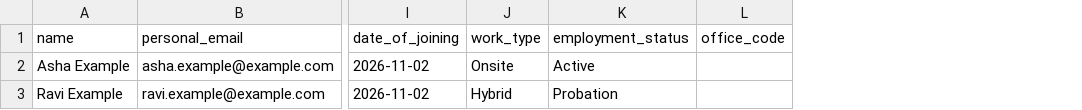
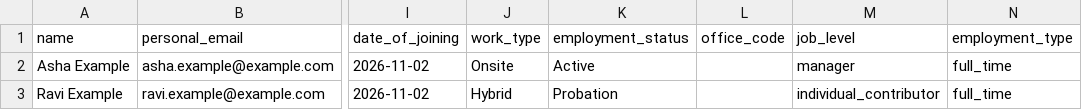
Before and after one commit to shivakrishna69/mutliple-agents, a CSV file: docs/employee-import-template.csv, drawn as a sheet; only a part is shown, gaps mark what is left out; the diff names each change by its address in the sheet, - before the commit and + after, or states it on an @@ line.

```diff
--- a/docs/employee-import-template.csv
+++ b/docs/employee-import-template.csv
+column M (job_level), rows 2-3: manager | individual_contributor
+column N (employment_type), rows 2-3: full_time | full_time
```
Also changed, not shown: 9 other files.
